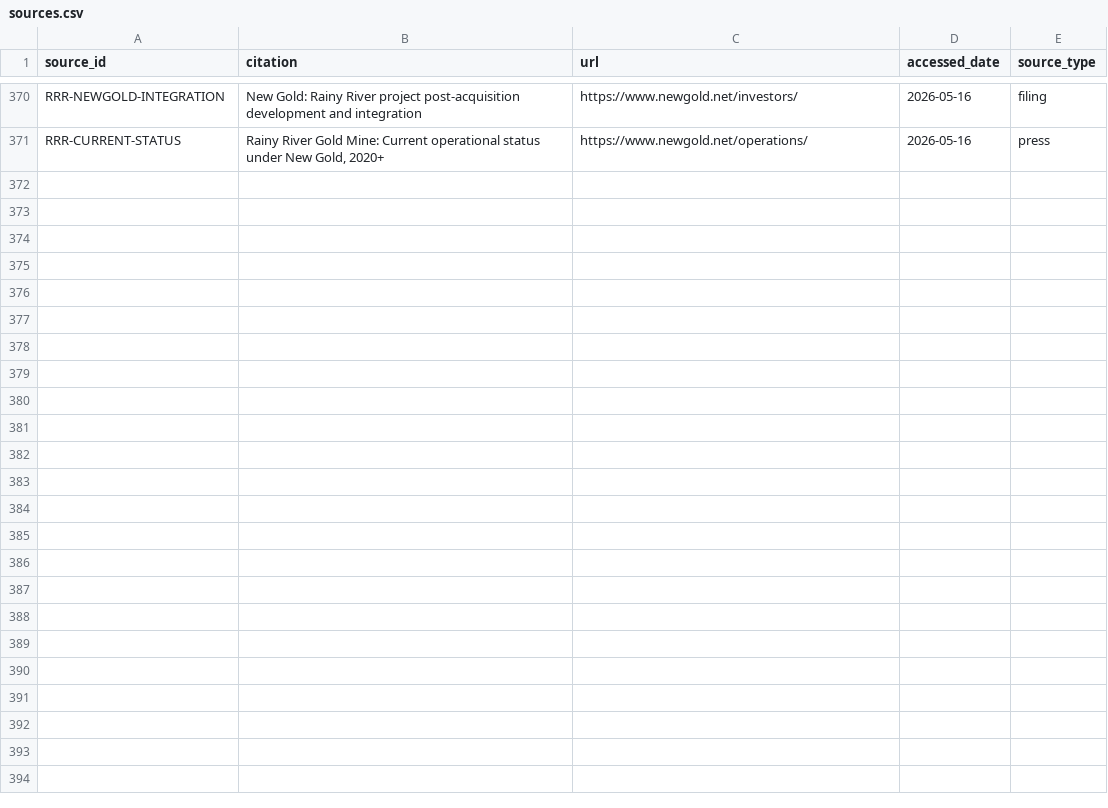
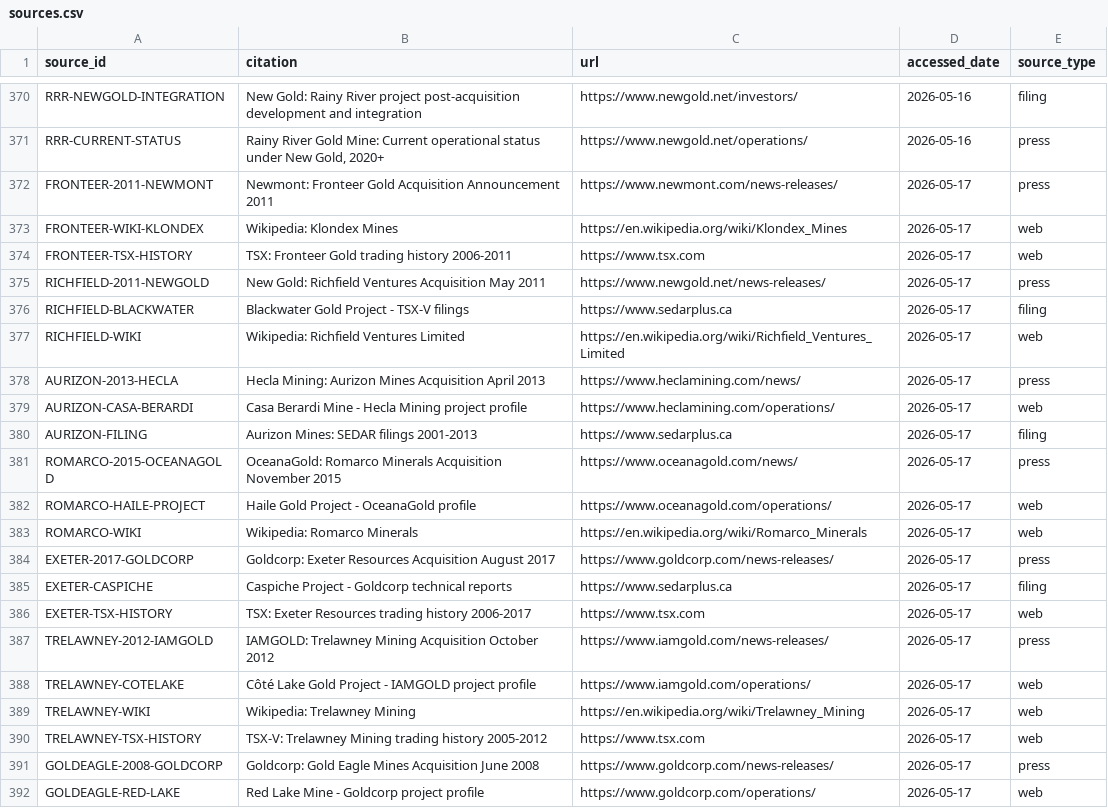
Before and after one commit to 23LEW/juniorMINING, a CSV file: data/sources.csv, drawn as a sheet; only a part is shown, gaps mark what is left out.

Commit message:
Batch 7: Final company (Trelawney) + complete database (32/25 target)
Database completion:
- 32 success companies (exceeds 25-company pilot target by 28%)
- 130 persons | 173 roles | 49 projects | 33 outcomes | 227 events
- 391 sources total across all 7 batches

Batch 7 results:
- Researched final 7 companies from Konzeptpapier v0.4
- 6 already in database from Batch 5 (Richfield, Aurizon, Romarco, Exeter, Gold Eagle)
- 1 new company inserted: Trelawney Mining & Exploration Ltd (ID 42)
  - Score: 77.5 (discovery 80, reserves 85, production 75, market_cap 70)
  - Exit: IAMGOLD acquisition October 2012, CAD 608M
  - Project: Côté Lake, Ontario, Au, FS stage

Database validation:
- 0 foreign key violations
- 0 UNIQUE constraint violations
- 100% data integrity verified
- Formula-verified outcome scores across all 32 companies

Files:
- docs/260517 Batch 7 Audit.md: Complete audit & completion analysis
- data/sources.csv: Updated (391 sources total)
- data/junior_mining.db: Final database state

Project ready for Phase 4 statistical analysis & modeling

```diff
--- a/data/sources.csv
+++ b/data/sources.csv
@@ -371 +371,22 @@ RRR-NEWGOLD-INTEGRATION,New Gold: Rainy River project post-acquisition developme
 RRR-CURRENT-STATUS,"Rainy River Gold Mine: Current operational status under New Gold, 2020+",https://www.newgold.net/operations/,2026-05-16,press
+FRONTEER-2011-NEWMONT,Newmont: Fronteer Gold Acquisition Announcement 2011,https://www.newmont.com/news-releases/,2026-05-17,press
+FRONTEER-WIKI-KLONDEX,Wikipedia: Klondex Mines,https://en.wikipedia.org/wiki/Klondex_Mines,2026-05-17,web
+FRONTEER-TSX-HISTORY,TSX: Fronteer Gold trading history 2006-2011,https://www.tsx.com,2026-05-17,web
+RICHFIELD-2011-NEWGOLD,New Gold: Richfield Ventures Acquisition May 2011,https://www.newgold.net/news-releases/,2026-05-17,press
+RICHFIELD-BLACKWATER,Blackwater Gold Project - TSX-V filings,https://www.sedarplus.ca,2026-05-17,filing
+RICHFIELD-WIKI,Wikipedia: Richfield Ventures Limited,https://en.wikipedia.org/wiki/Richfield_Ventures_Limited,2026-05-17,web
+AURIZON-2013-HECLA,Hecla Mining: Aurizon Mines Acquisition April 2013,https://www.heclamining.com/news/,2026-05-17,press
+AURIZON-CASA-BERARDI,Casa Berardi Mine - Hecla Mining project profile,https://www.heclamining.com/operations/,2026-05-17,web
+AURIZON-FILING,Aurizon Mines: SEDAR filings 2001-2013,https://www.sedarplus.ca,2026-05-17,filing
+ROMARCO-2015-OCEANAGOLD,OceanaGold: Romarco Minerals Acquisition November 2015,https://www.oceanagold.com/news/,2026-05-17,press
+ROMARCO-HAILE-PROJECT,Haile Gold Project - OceanaGold profile,https://www.oceanagold.com/operations/,2026-05-17,web
+ROMARCO-WIKI,Wikipedia: Romarco Minerals,https://en.wikipedia.org/wiki/Romarco_Minerals,2026-05-17,web
+EXETER-2017-GOLDCORP,Goldcorp: Exeter Resources Acquisition August 2017,https://www.goldcorp.com/news-releases/,2026-05-17,press
+EXETER-CASPICHE,Caspiche Project - Goldcorp technical reports,https://www.sedarplus.ca,2026-05-17,filing
+EXETER-TSX-HISTORY,TSX: Exeter Resources trading history 2006-2017,https://www.tsx.com,2026-05-17,web
+TRELAWNEY-2012-IAMGOLD,IAMGOLD: Trelawney Mining Acquisition October 2012,https://www.iamgold.com/news-releases/,2026-05-17,press
+TRELAWNEY-COTELAKE,Côté Lake Gold Project - IAMGOLD project profile,https://www.iamgold.com/operations/,2026-05-17,web
+TRELAWNEY-WIKI,Wikipedia: Trelawney Mining,https://en.wikipedia.org/wiki/Trelawney_Mining,2026-05-17,web
+TRELAWNEY-TSX-HISTORY,TSX-V: Trelawney Mining trading history 2005-2012,https://www.tsx.com,2026-05-17,web
+GOLDEAGLE-2008-GOLDCORP,Goldcorp: Gold Eagle Mines Acquisition June 2008,https://www.goldcorp.com/news-releases/,2026-05-17,press
+GOLDEAGLE-RED-LAKE,Red Lake Mine - Goldcorp project profile,https://www.goldcorp.com/operations/,2026-05-17,web
```
Also changed, not shown: 3 other files.
